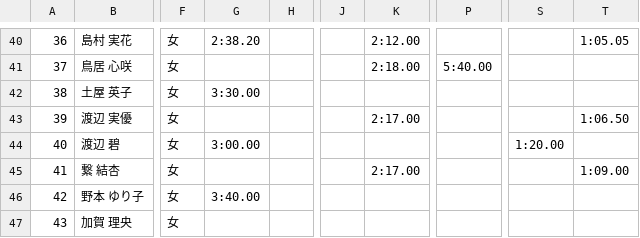
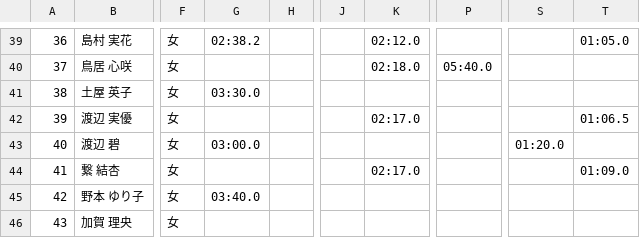
Before and after one commit to kanade3256/Outo-made-swim_program, a CSV file: data_file/test.csv, drawn as a sheet; only a part is shown, gaps mark what is left out; addresses are those after the commit; the diff covers the shown part only; the diff names each change by its address in the sheet, - before the commit and + after, or states it on an @@ line.

```diff
--- a/data_file/test.csv
+++ b/data_file/test.csv
-G39: 2:38.20
+G39: 02:38.2
-K39: 2:12.00
+K39: 02:12.0
-T39: 1:05.05
+T39: 01:05.0
-K40: 2:18.00
+K40: 02:18.0
-P40: 5:40.00
+P40: 05:40.0
-G41: 3:30.00
+G41: 03:30.0
-K42: 2:17.00
+K42: 02:17.0
-T42: 1:06.50
+T42: 01:06.5
-G43: 3:00.00
+G43: 03:00.0
-S43: 1:20.00
+S43: 01:20.0
-K44: 2:17.00
+K44: 02:17.0
-T44: 1:09.00
+T44: 01:09.0
-G45: 3:40.00
+G45: 03:40.0
```
Also changed, not shown: 1 removed row and 64 edited cells elsewhere in this file, 2 other files.
